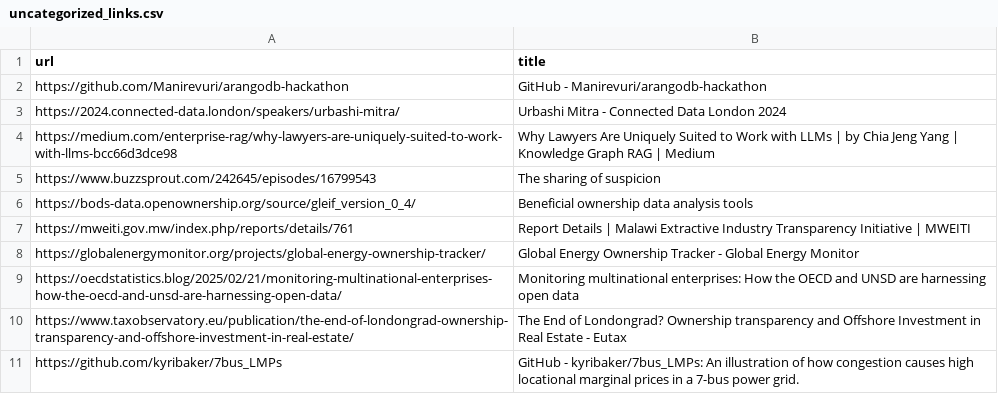
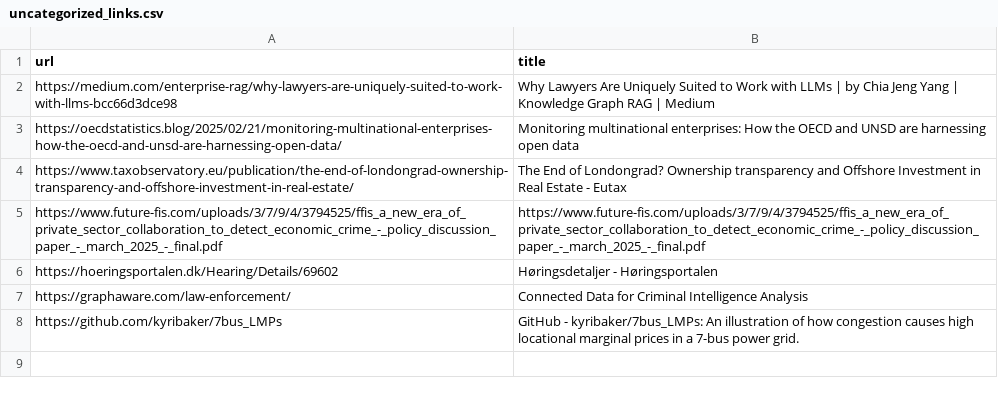
Before and after one commit to ch4444rlie/WebpagesGraphDatabase, a CSV file: notebook/uncategorized_links.csv, drawn as a sheet; removed rows and columns are numbered as before the commit, all else as after; the diff names each change by its address in the sheet, - before the commit and + after, or states it on an @@ line.

```diff
--- a/notebook/uncategorized_links.csv
+++ b/notebook/uncategorized_links.csv
-row 2: https://github.com/Manirevuri/arangodb-hackathon | GitHub - Manirevuri/arangodb-hackathon
-row 3: https://2024.connected-data.london/speakers/urbashi-mitra/ | Urbashi Mitra - Connected Data London 2024
-row 5: https://www.buzzsprout.com/242645/episodes/16799543 | The sharing of suspicion
-row 6: https://bods-data.openownership.org/source/gleif_version_0_4/ | Beneficial ownership data analysis tools
-row 7: https://mweiti.gov.mw/index.php/reports/details/761 | Report Details | Malawi Extractive Industry Transparency Initiative | MWEITI
-row 8: https://globalenergymonitor.org/projects/global-energy-ownership-tracker/ | Global Energy Ownership Tracker - Global Energy Monitor
+row 5: https://www.future-fis.com/uploads/3/7/9/4/3794525/ffis_a_new_era_of_private_sector_collaboration_to_detect_economic_crime_-_policy_discussion_paper_-_march_2025_-_final.pdf | https://www.future-fis.com/uploads/3/7/9/4/3794525/ffis_a_new_era_of_private_sector_collaboration_to_detect_economic_crime_-_policy_discussion_paper_-_march_2025_-_final.pdf
+row 6: https://hoeringsportalen.dk/Hearing/Details/69602 | Høringsdetaljer - Høringsportalen
+row 7: https://graphaware.com/law-enforcement/ | Connected Data for Criminal Intelligence Analysis
```
Also changed, not shown: notebook/failed_processing.csv, notebook/links_please_review.csv, 24 other files.
